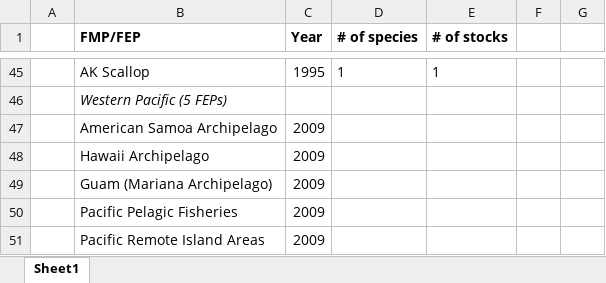
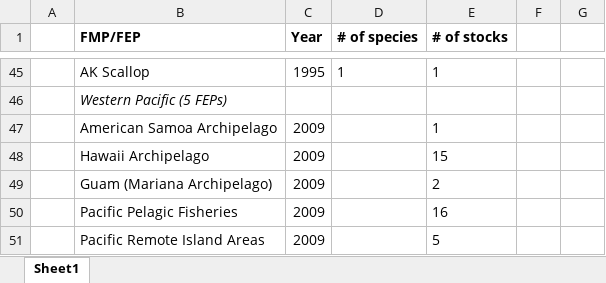
Before and after one commit to zoekitchel/cc_allocation, an Excel workbook: tables/TableS1_fmp_traits.xlsx, sheet Sheet1, drawn as a sheet; only a part is shown, gaps mark what is left out; values as stored, in another font and other column widths than the file's, no borders; the diff names each change by its address in the sheet, - before the commit and + after, or states it on an @@ line.

```diff
--- a/tables/TableS1_fmp_traits.xlsx (sheet Sheet1)
+++ b/tables/TableS1_fmp_traits.xlsx (sheet Sheet1)
-E47 (# of stocks): (empty)
+E47 (# of stocks): 1
-E48 (# of stocks): (empty)
+E48 (# of stocks): 15
-E49 (# of stocks): (empty)
+E49 (# of stocks): 2
-E50 (# of stocks): (empty)
+E50 (# of stocks): 16
-E51 (# of stocks): (empty)
+E51 (# of stocks): 5
```
Also changed, not shown: data/database/processed/spatial_database.xlsx, data/database/raw/Allocations database.xlsx, 36 other files.
